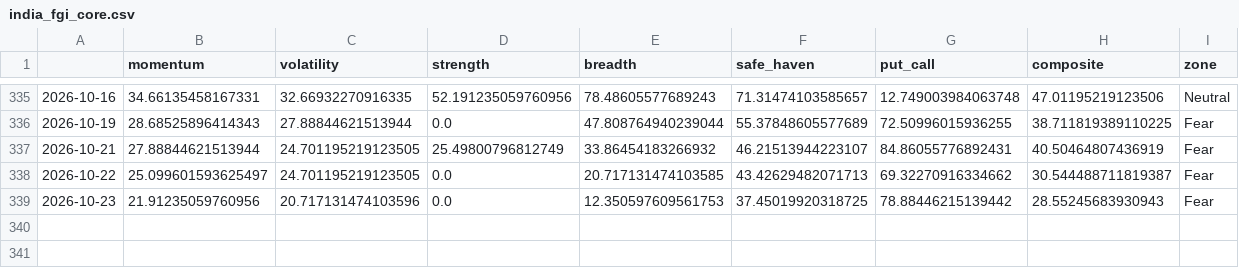
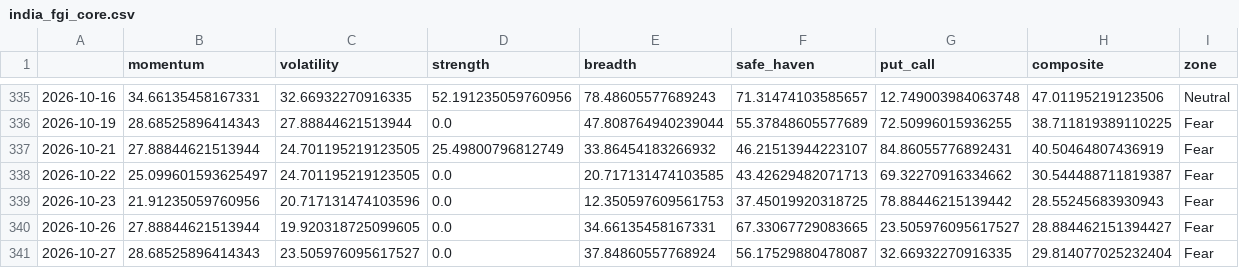
Before and after one commit to Sumanthputanemahesh/FEAR-AND-GREED-INDEX-INDIA, a CSV file: docs/data/india_fgi_core.csv, drawn as a sheet; only a part is shown, gaps mark what is left out.

```diff
--- a/docs/data/india_fgi_core.csv
+++ b/docs/data/india_fgi_core.csv
@@ -339 +339,3 @@
 2026-10-23,21.91235059760956,20.717131474103596,0.0,12.350597609561753,37.45019920318725,78.88446215139442,28.55245683930943,Fear
+2026-10-26,27.88844621513944,19.920318725099605,0.0,34.66135458167331,67.33067729083665,23.505976095617527,28.884462151394427,Fear
+2026-10-27,28.68525896414343,23.505976095617527,0.0,37.84860557768924,56.17529880478087,32.66932270916335,29.814077025232404,Fear
```
Also changed, not shown: docs/data/india_fgi_components_raw.csv, docs/data/india_fgi_extended.csv, 8 other files.
